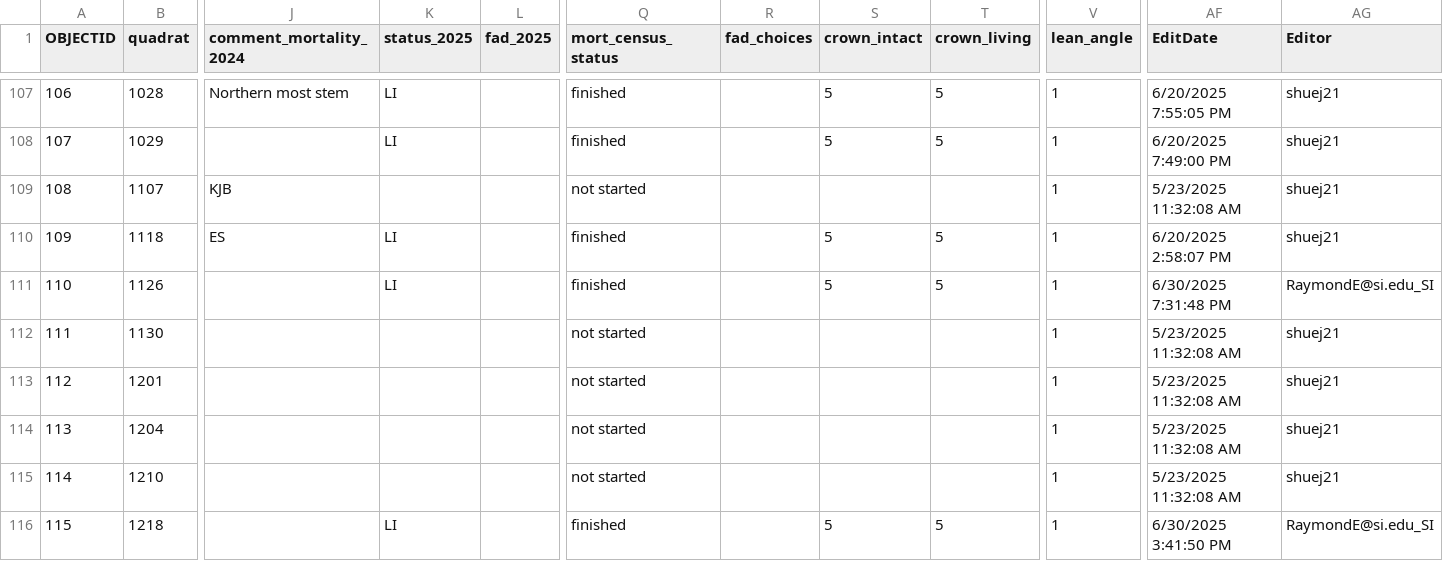
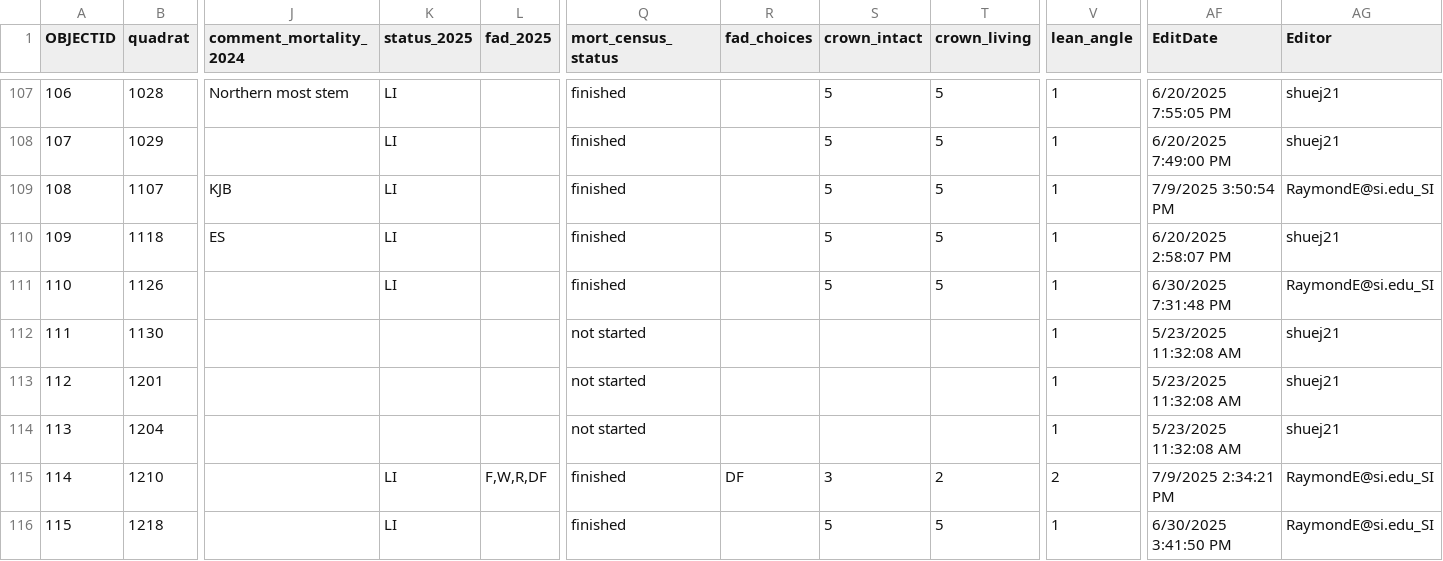
Before and after one commit to SCBI-ForestGEO/SCBImortality, a CSV file: raw_data/Field_Maps/SCBI_stems_mortality_2025_1.csv, drawn as a sheet; only a part is shown, gaps mark what is left out; the diff names each change by its address in the sheet, - before the commit and + after, or states it on an @@ line.

```diff
--- a/raw_data/Field_Maps/SCBI_stems_mortality_2025_1.csv
+++ b/raw_data/Field_Maps/SCBI_stems_mortality_2025_1.csv
-K109 (status_2025): (empty)
+K109 (status_2025): LI
-Q109 (mort_census_status): not started
+Q109 (mort_census_status): finished
-S109 (crown_intact): (empty)
+S109 (crown_intact): 5
-T109 (crown_living): (empty)
+T109 (crown_living): 5
-AF109 (EditDate): 5/23/2025 11:32:08 AM
+AF109 (EditDate): 7/9/2025 3:50:54 PM
-AG109 (Editor): shuej21
+AG109 (Editor): RaymondE@si.edu_SI
-K115 (status_2025): (empty)
+K115 (status_2025): LI
-L115 (fad_2025): (empty)
+L115 (fad_2025): F,W,R,DF
-Q115 (mort_census_status): not started
+Q115 (mort_census_status): finished
-R115 (fad_choices): (empty)
+R115 (fad_choices): DF
-S115 (crown_intact): (empty)
+S115 (crown_intact): 3
-T115 (crown_living): (empty)
+T115 (crown_living): 2
-V115 (lean_angle): 1
+V115 (lean_angle): 2
-AF115 (EditDate): 5/23/2025 11:32:08 AM
+AF115 (EditDate): 7/9/2025 2:34:21 PM
-AG115 (Editor): shuej21
+AG115 (Editor): RaymondE@si.edu_SI
```
Also changed, not shown: 1 other file.
